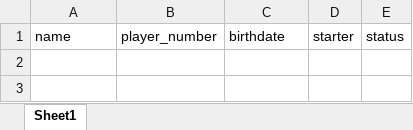
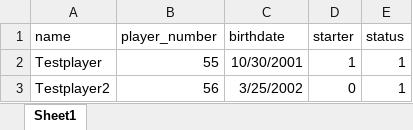
Before and after one commit to oozone/projecten-3-2017-2018-webapp-g_wp_md_jb_1020, an Excel workbook: public/files/excel/waterpolo_template.xlsx, sheet Sheet1, drawn as a sheet; values as stored, in another font and other column widths than the file's, no borders; the diff names each change by its address in the sheet, - before the commit and + after, or states it on an @@ line.

Commit message:
update xls template + scoreboard filter fix

```diff
--- a/public/files/excel/waterpolo_template.xlsx (sheet Sheet1)
+++ b/public/files/excel/waterpolo_template.xlsx (sheet Sheet1)
+row 2: Testplayer | 55 | 10/30/2001 | 1 | 1
+row 3: Testplayer2 | 56 | 3/25/2002 | 0 | 1
```
Also changed, not shown: 5 other files.
